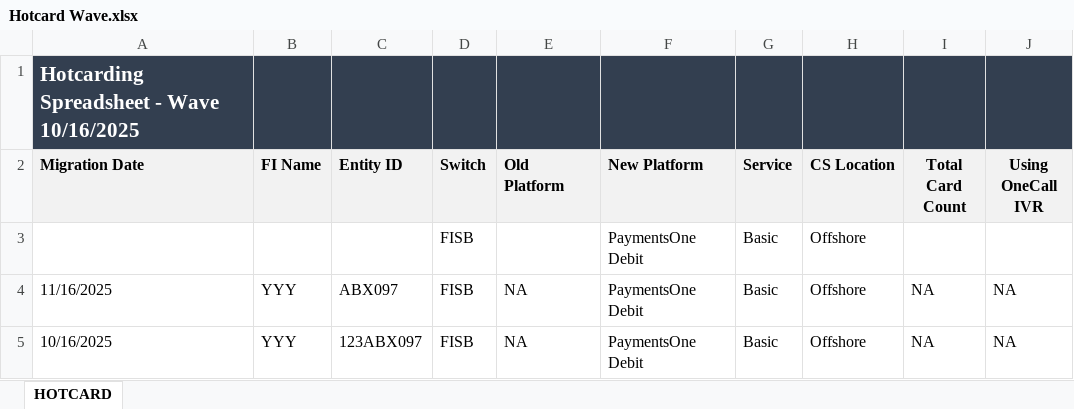
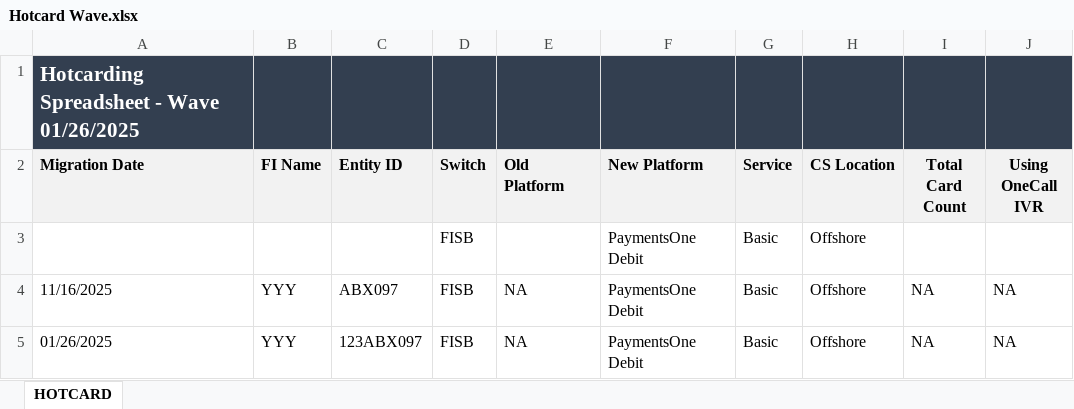
Before and after one commit to Theoder13/aava, an Excel workbook: python/Hotcard Wave.xlsx, sheet HOTCARD, drawn as a sheet; values as stored, in another font and other column widths than the file's, no borders; the diff names each change by its address in the sheet, - before the commit and + after, or states it on an @@ line.

Commit message:
Add/Update hotcard row

```diff
--- a/python/Hotcard Wave.xlsx (sheet HOTCARD)
+++ b/python/Hotcard Wave.xlsx (sheet HOTCARD)
-A1 (Migration Date): Hotcarding Spreadsheet - Wave 10/16/2025
+A1 (Migration Date): Hotcarding Spreadsheet - Wave 01/26/2025
-A5 (Migration Date): 10/16/2025
+A5 (Migration Date): 01/26/2025
```
